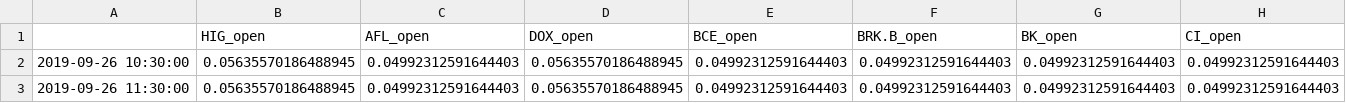
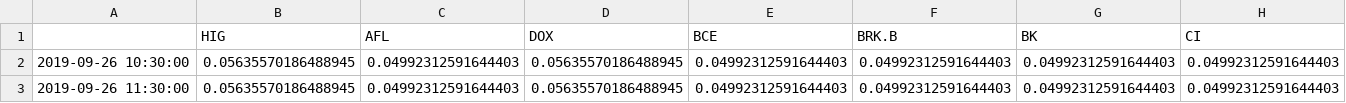
Before and after one commit to soujanyaduggirala/OnlineLearningStockPortfolios, a CSV file: Results/rwma_weights_return_equal_absolute_lowvol_hourly.csv, drawn as a sheet; only a part is shown; removed rows and columns are numbered as before the commit, all else as after; rows hold the shown columns only; the diff names each change by its address in the sheet, - before the commit and + after, or states it on an @@ line.

```diff
--- a/Results/rwma_weights_return_equal_absolute_lowvol_hourly.csv
+++ b/Results/rwma_weights_return_equal_absolute_lowvol_hourly.csv
-row 1:  | HIG_open | AFL_open | DOX_open | BCE_open | BRK.B_open | BK_open | CI_open
+row 1:  | HIG | AFL | DOX | BCE | BRK.B | BK | CI
```
Also changed, not shown: Results/mwu_weights_return_equal_absolute_highvol_hourly.csv, Results/rwma_weights_return_equal_absolute_highvol_hourly.csv, 7 other files.
